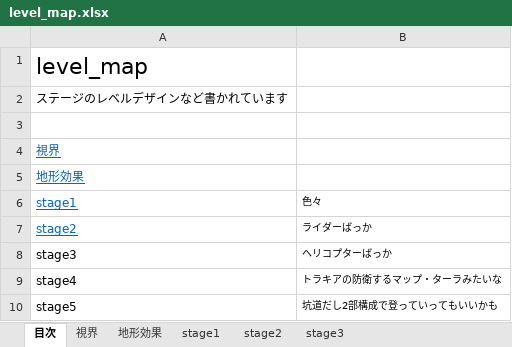
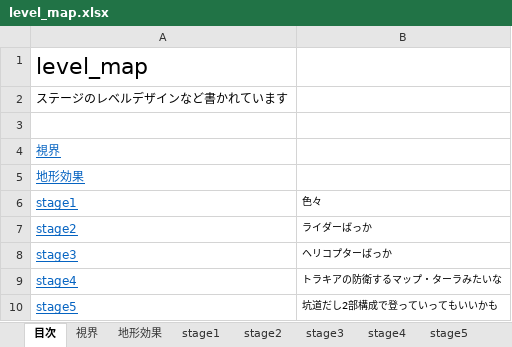
Before and after one commit to TaigaMizunuma/FreewheelExciter, an Excel workbook: Godlibrary/Excel/level_map.xlsx, sheet 目次, drawn as a sheet; values as stored, in another font and other column widths than the file's, no borders; the diff names each change by its address in the sheet, - before the commit and + after, or states it on an @@ line.

```diff
--- a/Godlibrary/Excel/level_map.xlsx (sheet 目次)
+++ b/Godlibrary/Excel/level_map.xlsx (sheet 目次)
+sheet tab: stage4
+sheet tab: stage5
@@ A8:A10 underline: off → on, text colour: black → #0563C1 @@
```
Also changed, not shown: sheet stage3, sheet stage2, sheet stage1, charts or pictures, 43 other files.
